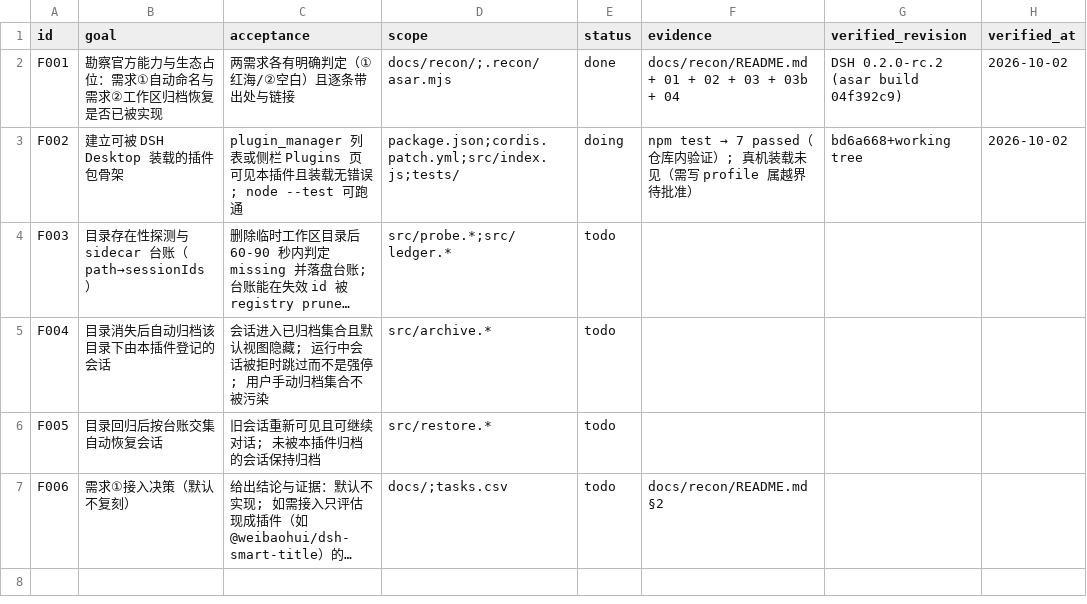
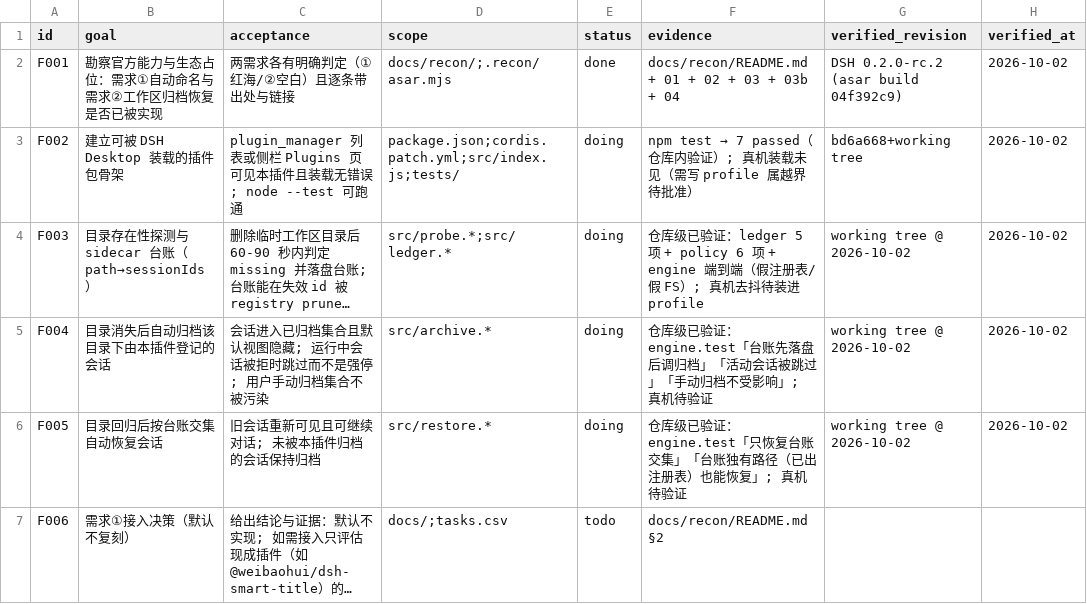
Before and after one commit to WindFromKadath/dsh-plugin-workspace-archive, a CSV file: tasks.csv, drawn as a sheet; long unchanged cells end in …; the diff names each change by its address in the sheet, - before the commit and + after, or states it on an @@ line.

```diff
--- a/tasks.csv
+++ b/tasks.csv
-E4:E6 (status): todo
+E4:E6 (status): doing
-F4 (evidence): (empty)
+F4 (evidence): 仓库级已验证：ledger 5 项 + policy 6 项 + engine 端到端（假注册表/假 FS）; 真机去抖待装进 profile
-G4:G6 (verified_revision): (empty)
+G4:G6 (verified_revision): working tree @ 2026-10-02
-H4:H6 (verified_at): (empty)
+H4:H6 (verified_at): 2026-10-02
-F5 (evidence): (empty)
+F5 (evidence): 仓库级已验证：engine.test「台账先落盘后调归档」「活动会话被跳过」「手动归档不受影响」; 真机待验证
-F6 (evidence): (empty)
+F6 (evidence): 仓库级已验证：engine.test「只恢复台账交集」「台账独有路径（已出注册表）也能恢复」; 真机待验证
```
Also changed, not shown: 11 other files.
